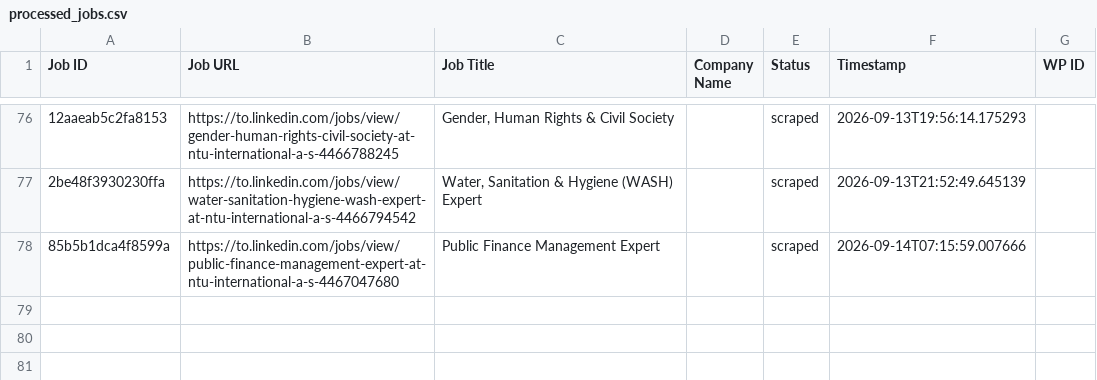
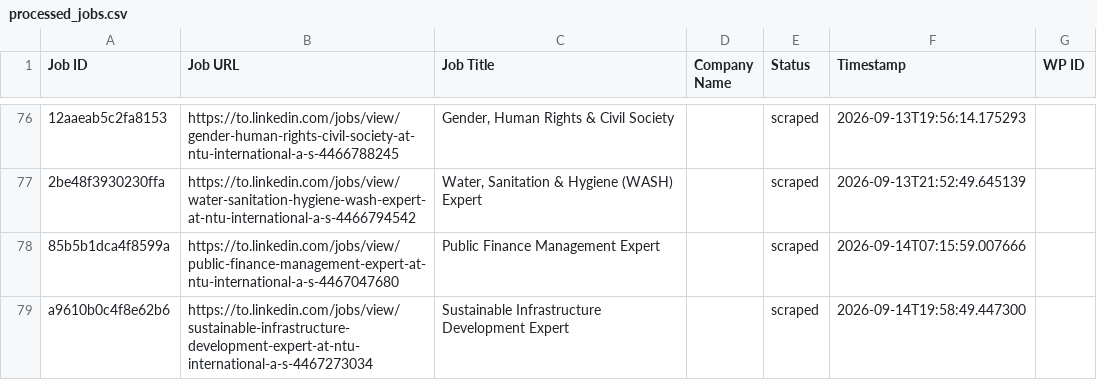
Before and after one commit to innovationinc2000/to, a CSV file: processed_jobs.csv, drawn as a sheet; only a part is shown, gaps mark what is left out; the diff names each change by its address in the sheet, - before the commit and + after, or states it on an @@ line.

```diff
--- a/processed_jobs.csv
+++ b/processed_jobs.csv
+row 79: a9610b0c4f8e62b6 | https://to.linkedin.com/jobs/view/sustainable-infrastructure-development-expert-at-ntu-international-a-s-4467273034 | Sustainable Infrastructure Development Expert |  | scraped | 2026-09-14T19:58:49.447300
```
